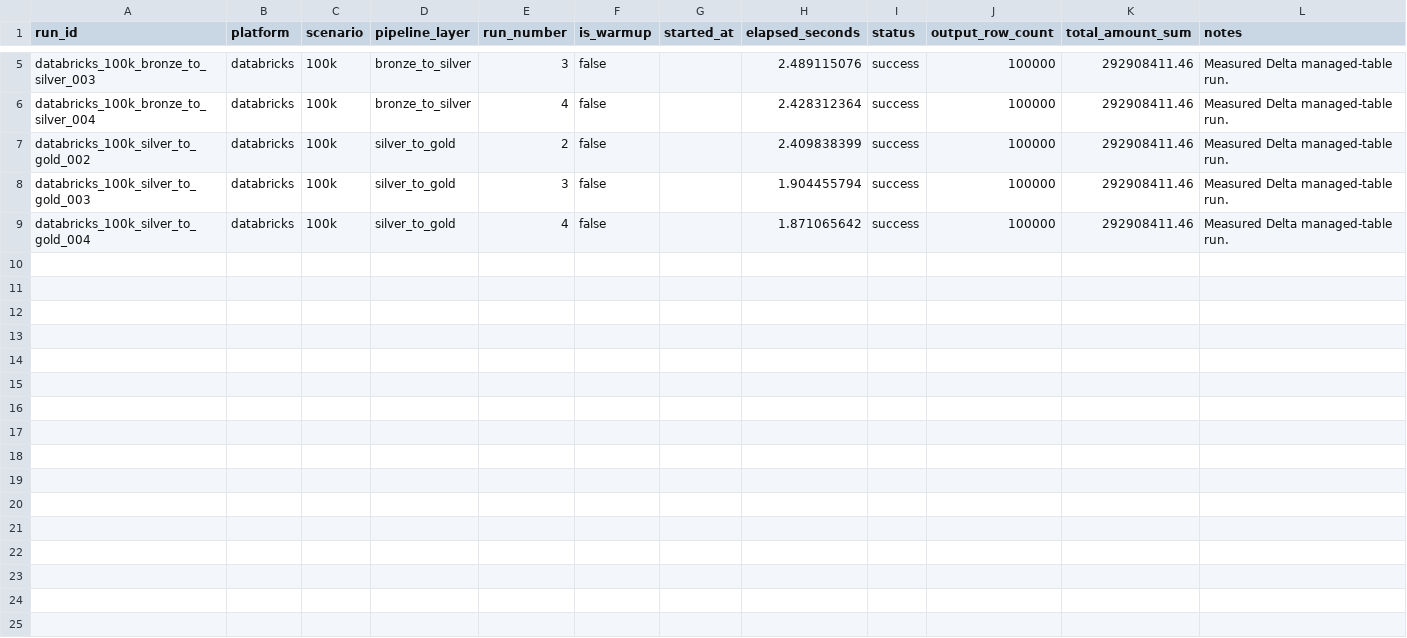
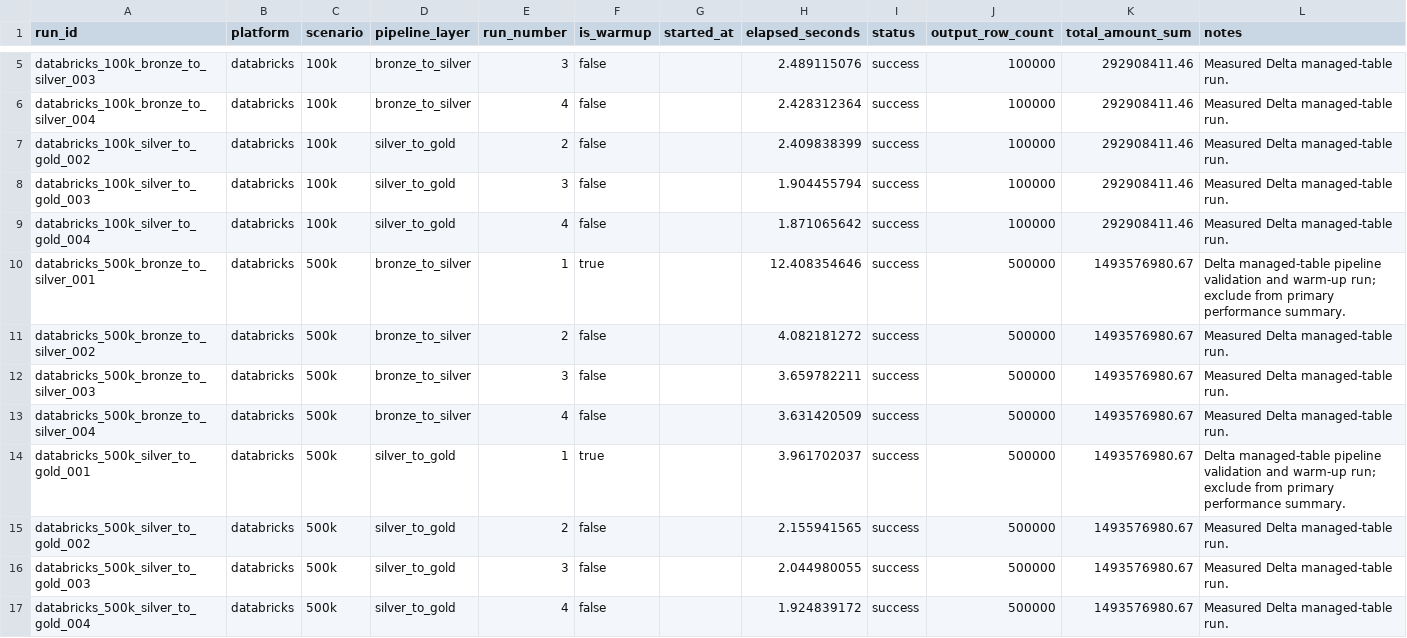
Before and after one commit to iago-furtado/pentaho-vs-databricks-etl, a CSV file: results/experiment_runs.csv, drawn as a sheet; only a part is shown, gaps mark what is left out; the diff names each change by its address in the sheet, - before the commit and + after, or states it on an @@ line.

Commit message:
Record Databricks 500k benchmark runs

```diff
--- a/results/experiment_runs.csv
+++ b/results/experiment_runs.csv
+row 10: databricks_500k_bronze_to_silver_001 | databricks | 500k | bronze_to_silver | 1 | true |  | 12.408354646 | success | 500000 | 1493576980.67 | Delta managed-table pipeline validation and warm-up run; exclude from primary performance summary.
+row 11: databricks_500k_bronze_to_silver_002 | databricks | 500k | bronze_to_silver | 2 | false |  | 4.082181272 | success | 500000 | 1493576980.67 | Measured Delta managed-table run.
+row 12: databricks_500k_bronze_to_silver_003 | databricks | 500k | bronze_to_silver | 3 | false |  | 3.659782211 | success | 500000 | 1493576980.67 | Measured Delta managed-table run.
+row 13: databricks_500k_bronze_to_silver_004 | databricks | 500k | bronze_to_silver | 4 | false |  | 3.631420509 | success | 500000 | 1493576980.67 | Measured Delta managed-table run.
+row 14: databricks_500k_silver_to_gold_001 | databricks | 500k | silver_to_gold | 1 | true |  | 3.961702037 | success | 500000 | 1493576980.67 | Delta managed-table pipeline validation and warm-up run; exclude from primary performance summary.
+row 15: databricks_500k_silver_to_gold_002 | databricks | 500k | silver_to_gold | 2 | false |  | 2.155941565 | success | 500000 | 1493576980.67 | Measured Delta managed-table run.
+row 16: databricks_500k_silver_to_gold_003 | databricks | 500k | silver_to_gold | 3 | false |  | 2.044980055 | success | 500000 | 1493576980.67 | Measured Delta managed-table run.
+row 17: databricks_500k_silver_to_gold_004 | databricks | 500k | silver_to_gold | 4 | false |  | 1.924839172 | success | 500000 | 1493576980.67 | Measured Delta managed-table run.
```
